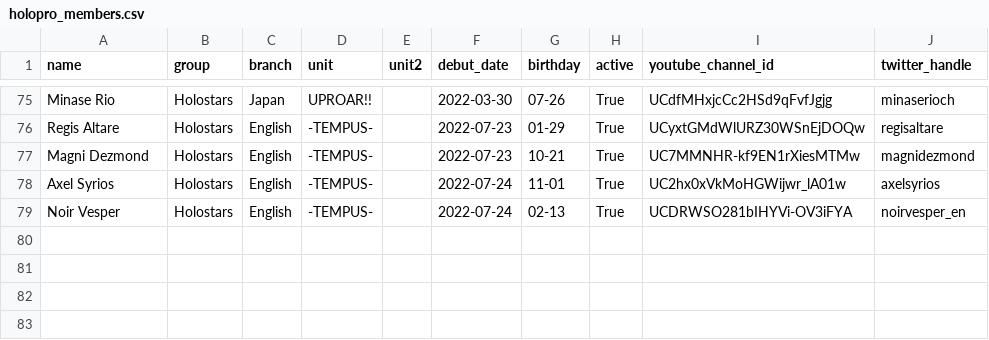
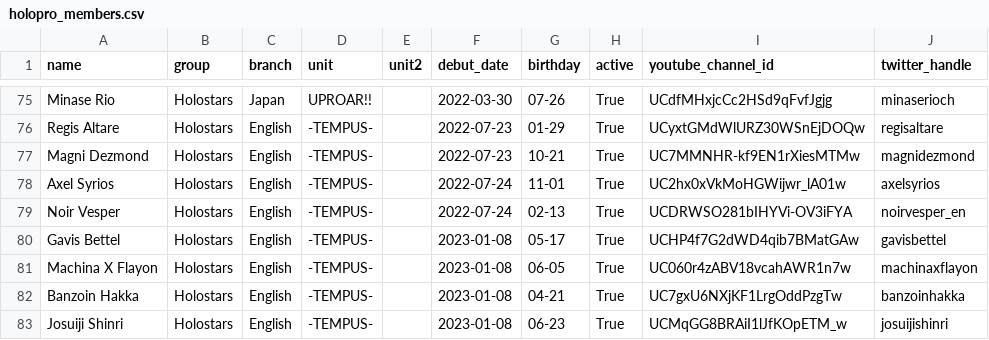
Before and after one commit to Johnson-Tung/holoAnalytics, a CSV file: holoanalytics/data/starting/holopro_members.csv, drawn as a sheet; only a part is shown, gaps mark what is left out; the diff names each change by its address in the sheet, - before the commit and + after, or states it on an @@ line.

Commit message:
data: re-add Holostars -TEMPUS- members to starting data

```diff
--- a/holoanalytics/data/starting/holopro_members.csv
+++ b/holoanalytics/data/starting/holopro_members.csv
+row 80: Gavis Bettel | Holostars | English | -TEMPUS- |  | 2023-01-08 | 05-17 | True | UCHP4f7G2dWD4qib7BMatGAw | gavisbettel
+row 81: Machina X Flayon | Holostars | English | -TEMPUS- |  | 2023-01-08 | 06-05 | True | UC060r4zABV18vcahAWR1n7w | machinaxflayon
+row 82: Banzoin Hakka | Holostars | English | -TEMPUS- |  | 2023-01-08 | 04-21 | True | UC7gxU6NXjKF1LrgOddPzgTw | banzoinhakka
+row 83: Josuiji Shinri | Holostars | English | -TEMPUS- |  | 2023-01-08 | 06-23 | True | UCMqGG8BRAiI1lJfKOpETM_w | josuijishinri
```
